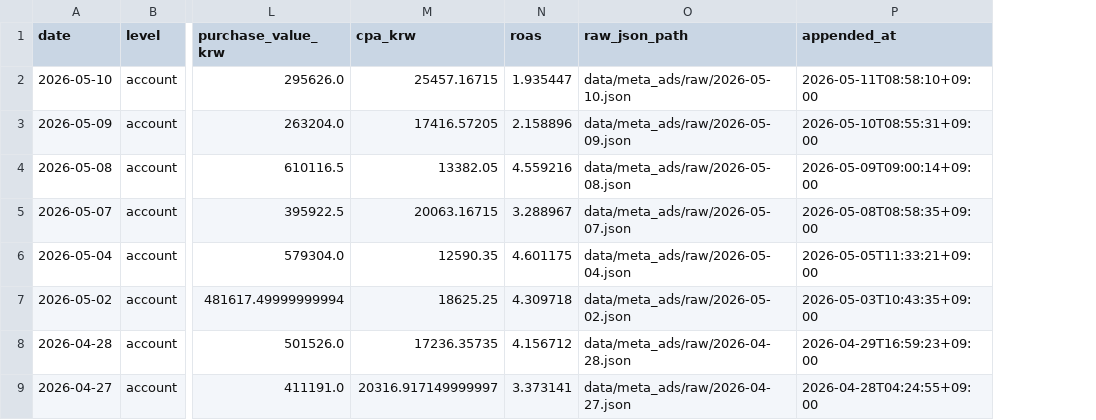
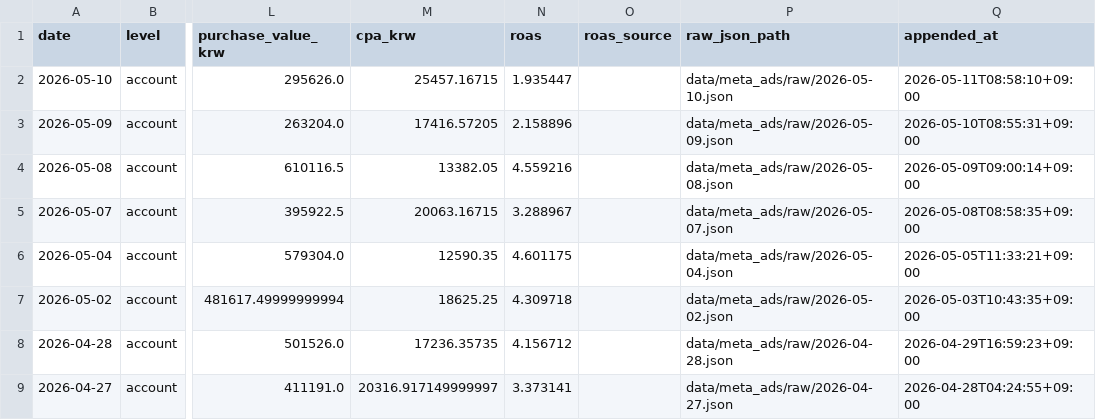
Before and after one commit to osh805050-lgtm/heavylover-automation, a CSV file: data/meta_ads/daily.csv, drawn as a sheet; only a part is shown, gaps mark what is left out; the diff names each change by its address in the sheet, - before the commit and + after, or states it on an @@ line.

```diff
--- a/data/meta_ads/daily.csv
+++ b/data/meta_ads/daily.csv
+column O (roas_source), empty
```
Also changed, not shown: data/meta_ads/daily_campaign.csv, 3 other files.
